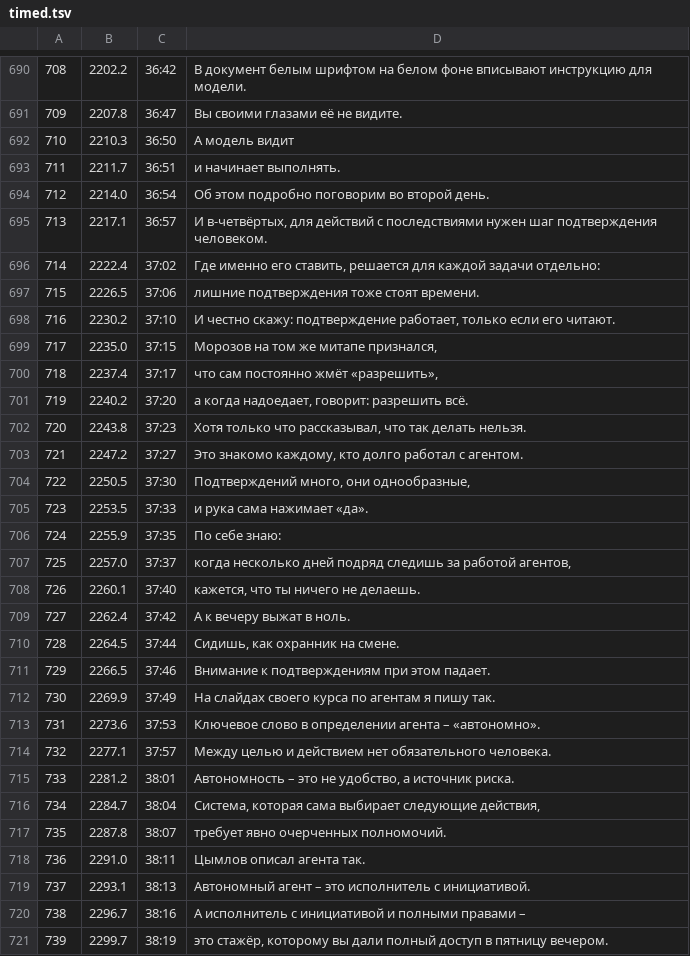
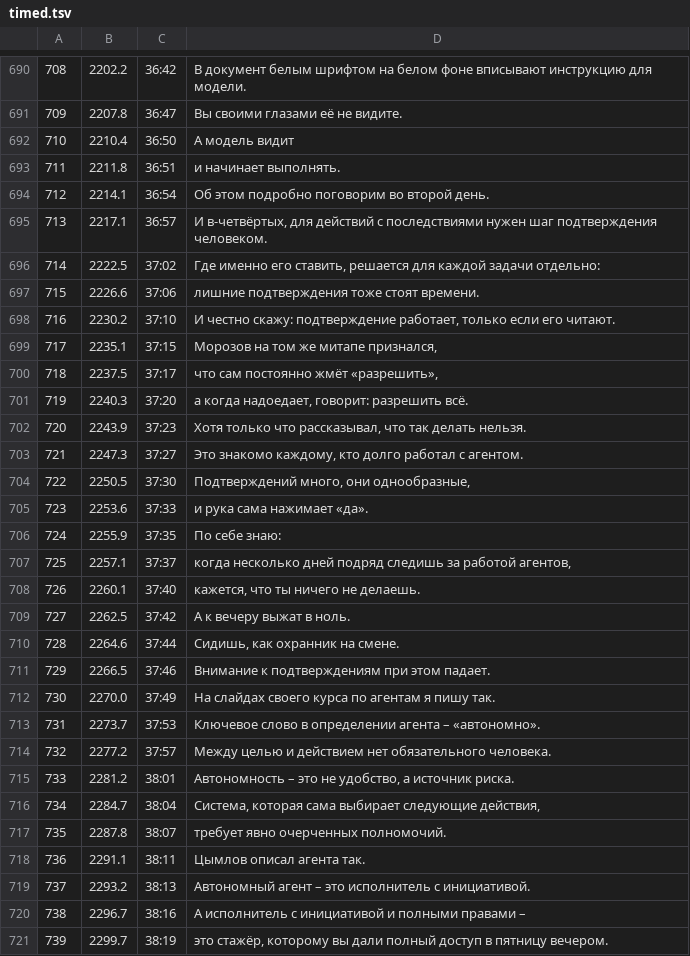
Before and after one commit to pikov-vitaliy/pikov-expert-lectures, a TSV file: kamaz-ai/_build/lecture-decks/src/11/timed.tsv, drawn as a sheet; only a part is shown, gaps mark what is left out; the diff covers the shown part only.

```diff
--- a/kamaz-ai/_build/lecture-decks/src/11/timed.tsv
+++ b/kamaz-ai/_build/lecture-decks/src/11/timed.tsv
@@ -691,25 +691,25 @@
 709	2207.8	36:47	Вы своими глазами её не видите.
-710	2210.3	36:50	А модель видит
-711	2211.7	36:51	и начинает выполнять.
-712	2214.0	36:54	Об этом подробно поговорим во второй день.
+710	2210.4	36:50	А модель видит
+711	2211.8	36:51	и начинает выполнять.
+712	2214.1	36:54	Об этом подробно поговорим во второй день.
 713	2217.1	36:57	И в-четвёртых, для действий с последствиями нужен шаг подтверждения человеком.
-714	2222.4	37:02	Где именно его ставить, решается для каждой задачи отдельно:
-715	2226.5	37:06	лишние подтверждения тоже стоят времени.
+714	2222.5	37:02	Где именно его ставить, решается для каждой задачи отдельно:
+715	2226.6	37:06	лишние подтверждения тоже стоят времени.
 716	2230.2	37:10	И честно скажу: подтверждение работает, только если его читают.
-717	2235.0	37:15	Морозов на том же митапе признался,
-718	2237.4	37:17	что сам постоянно жмёт «разрешить»,
-719	2240.2	37:20	а когда надоедает, говорит: разрешить всё.
-720	2243.8	37:23	Хотя только что рассказывал, что так делать нельзя.
-721	2247.2	37:27	Это знакомо каждому, кто долго работал с агентом.
+717	2235.1	37:15	Морозов на том же митапе признался,
+718	2237.5	37:17	что сам постоянно жмёт «разрешить»,
+719	2240.3	37:20	а когда надоедает, говорит: разрешить всё.
+720	2243.9	37:23	Хотя только что рассказывал, что так делать нельзя.
+721	2247.3	37:27	Это знакомо каждому, кто долго работал с агентом.
 722	2250.5	37:30	Подтверждений много, они однообразные,
-723	2253.5	37:33	и рука сама нажимает «да».
+723	2253.6	37:33	и рука сама нажимает «да».
 724	2255.9	37:35	По себе знаю:
-725	2257.0	37:37	когда несколько дней подряд следишь за работой агентов,
+725	2257.1	37:37	когда несколько дней подряд следишь за работой агентов,
 726	2260.1	37:40	кажется, что ты ничего не делаешь.
-727	2262.4	37:42	А к вечеру выжат в ноль.
-728	2264.5	37:44	Сидишь, как охранник на смене.
+727	2262.5	37:42	А к вечеру выжат в ноль.
+728	2264.6	37:44	Сидишь, как охранник на смене.
 729	2266.5	37:46	Внимание к подтверждениям при этом падает.
-730	2269.9	37:49	На слайдах своего курса по агентам я пишу так.
-731	2273.6	37:53	Ключевое слово в определении агента – «автономно».
-732	2277.1	37:57	Между целью и действием нет обязательного человека.
+730	2270.0	37:49	На слайдах своего курса по агентам я пишу так.
+731	2273.7	37:53	Ключевое слово в определении агента – «автономно».
+732	2277.2	37:57	Между целью и действием нет обязательного человека.
 733	2281.2	38:01	Автономность – это не удобство, а источник риска.
@@ -717,4 +717,4 @@
 735	2287.8	38:07	требует явно очерченных полномочий.
-736	2291.0	38:11	Цымлов описал агента так.
-737	2293.1	38:13	Автономный агент – это исполнитель с инициативой.
+736	2291.1	38:11	Цымлов описал агента так.
+737	2293.2	38:13	Автономный агент – это исполнитель с инициативой.
 738	2296.7	38:16	А исполнитель с инициативой и полными правами –
```
Also changed, not shown: 95 edited cells elsewhere in this file, kamaz-ai/_build/lecture-decks/src/12/timed.tsv, 23 other files.
